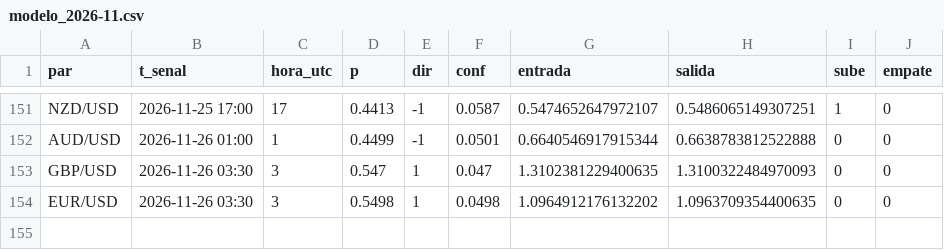
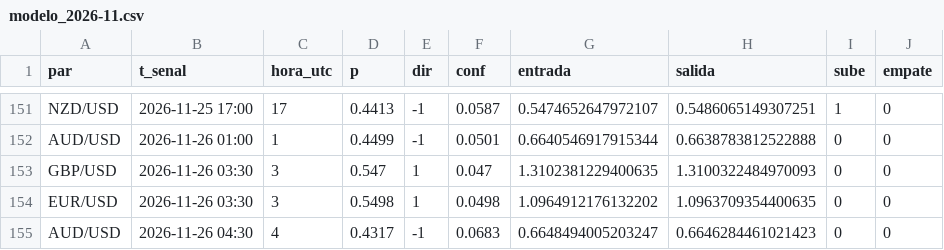
Before and after one commit to tucuman-ahorra/Senales, a CSV file: datos/modelo_2026-11.csv, drawn as a sheet; only a part is shown, gaps mark what is left out; the diff names each change by its address in the sheet, - before the commit and + after, or states it on an @@ line.

Commit message:
datos 2026-11-26 05:31

```diff
--- a/datos/modelo_2026-11.csv
+++ b/datos/modelo_2026-11.csv
+row 155: AUD/USD | 2026-11-26 04:30 | 4 | 0.4317 | -1 | 0.0683 | 0.6648494005203247 | 0.6646284461021423 | 0 | 0
```
Also changed, not shown: 3 other files.
